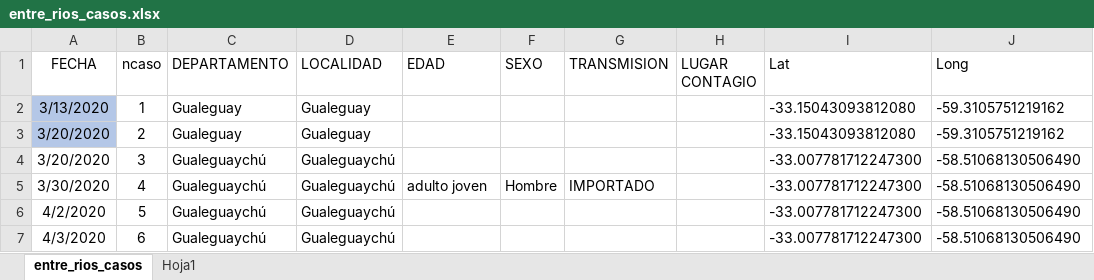
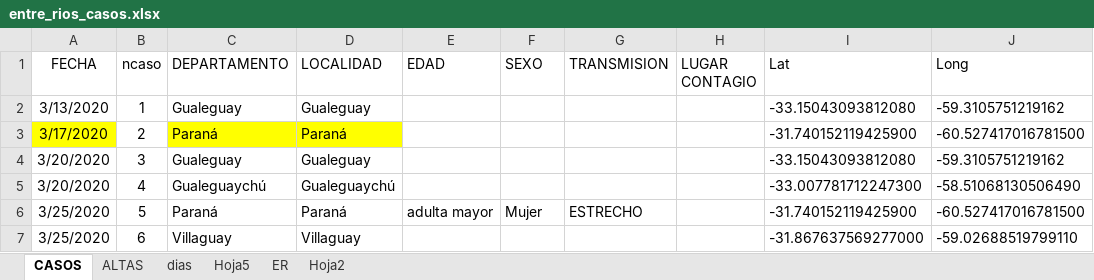
Before and after one commit to GIBD/covid, an Excel workbook: data/entre_rios_casos.xlsx, sheet CASOS, drawn as a sheet; only a part is shown; values as stored, in another font and other column widths than the file's, no borders; the diff covers the shown part only; the diff names each change by its address in the sheet, - before the commit and + after, or states it on an @@ line.

```diff
--- a/data/entre_rios_casos.xlsx (sheet CASOS)
+++ b/data/entre_rios_casos.xlsx (sheet CASOS)
-sheet tab: entre_rios_casos
+sheet tab: CASOS
-sheet tab: Hoja1
+sheet tab: dias
+sheet tab: ALTAS
+sheet tab: Hoja5
+sheet tab: ER
+sheet tab: Hoja2
-A2 fill: #B4C7E7
+A2 fill: none
-A3 (FECHA): 3/20/2020
+A3 (FECHA): 3/17/2020
-A3 fill: #B4C7E7
+A3 fill: #FFFF00
-C3 (DEPARTAMENTO): Gualeguay
+C3 (DEPARTAMENTO): Paraná
-C3:D3 fill: none
+C3:D3 fill: #FFFF00
-D3 (LOCALIDAD): Gualeguay
+D3 (LOCALIDAD): Paraná
-I3 (Lat): -33.15043093812080
+I3 (Lat): -31.740152119425900
-J3 (Long): -59.3105751219162
+J3 (Long): -60.527417016781500
-C4 (DEPARTAMENTO): Gualeguaychú
+C4 (DEPARTAMENTO): Gualeguay
-D4 (LOCALIDAD): Gualeguaychú
+D4 (LOCALIDAD): Gualeguay
-I4 (Lat): -33.007781712247300
+I4 (Lat): -33.15043093812080
-J4 (Long): -58.51068130506490
+J4 (Long): -59.3105751219162
-A5 (FECHA): 3/30/2020
+A5 (FECHA): 3/20/2020
-E5 (EDAD): adulto joven
+E5 (EDAD): (empty)
-F5 (SEXO): Hombre
+F5 (SEXO): (empty)
-G5 (TRANSMISION): IMPORTADO
+G5 (TRANSMISION): (empty)
-A6 (FECHA): 4/2/2020
+A6 (FECHA): 3/25/2020
-C6 (DEPARTAMENTO): Gualeguaychú
+C6 (DEPARTAMENTO): Paraná
-D6 (LOCALIDAD): Gualeguaychú
+D6 (LOCALIDAD): Paraná
-E6 (EDAD): (empty)
+E6 (EDAD): adulta mayor
-F6 (SEXO): (empty)
+F6 (SEXO): Mujer
-G6 (TRANSMISION): (empty)
+G6 (TRANSMISION): ESTRECHO
-I6 (Lat): -33.007781712247300
+I6 (Lat): -31.740152119425900
-J6 (Long): -58.51068130506490
+J6 (Long): -60.527417016781500
-A7 (FECHA): 4/3/2020
+A7 (FECHA): 3/25/2020
-C7 (DEPARTAMENTO): Gualeguaychú
+C7 (DEPARTAMENTO): Villaguay
-D7 (LOCALIDAD): Gualeguaychú
+D7 (LOCALIDAD): Villaguay
-I7 (Lat): -33.007781712247300
+I7 (Lat): -31.867637569277000
-J7 (Long): -58.51068130506490
+J7 (Long): -59.02688519799110
```
Also changed, not shown: 37 added rows, 584 edited cells and cell formats elsewhere in this sheet, sheet dias, formulas that keep their value, data/argentina.xlsx, 3 other files.
